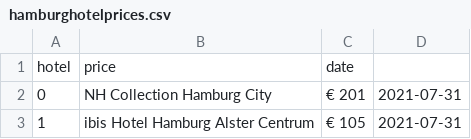
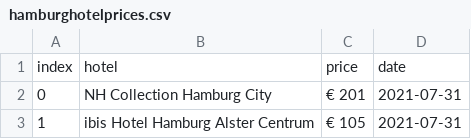
Before and after one commit to christajosephina/Project-week-6, a CSV file: hamburghotelprices.csv, drawn as a sheet; only a part is shown; removed rows and columns are numbered as before the commit, all else as after; the diff covers the shown part only; the diff names each change by its address in the sheet, - before the commit and + after, or states it on an @@ line.

```diff
--- a/hamburghotelprices.csv
+++ b/hamburghotelprices.csv
-row 1: hotel | price | date
+row 1: index | hotel | price | date
```
Also changed, not shown: 50 added rows elsewhere in this file, 1 other file.
